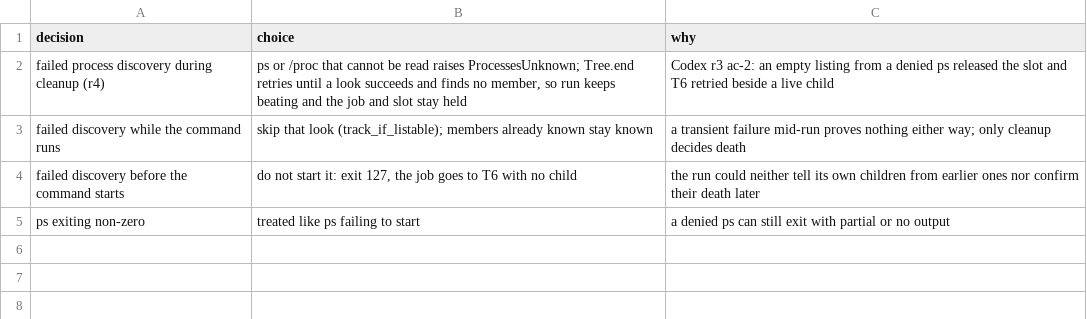
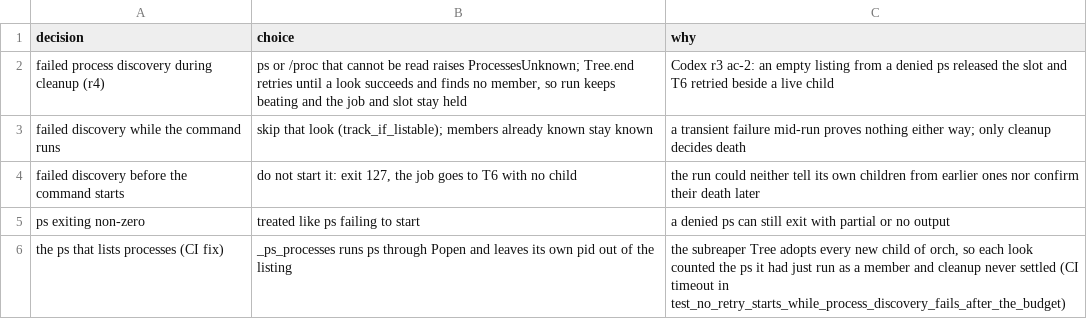
Before and after one commit to maxharris1/factory, a TSV file: docs/decisions/199-trail.tsv, drawn as a sheet; the diff names each change by its address in the sheet, - before the commit and + after, or states it on an @@ line.

```diff
--- a/docs/decisions/199-trail.tsv
+++ b/docs/decisions/199-trail.tsv
+row 6: the ps that lists processes (CI fix) | _ps_processes runs ps through Popen and leaves its own pid out of the listing | the subreaper Tree adopts every new child of orch, so each look counted the ps it had just run as a member and cleanup never settled (CI timeout in test_no_retry_starts_while_process_discovery_fails_after_the_budget)
```
Also changed, not shown: 2 other files.
